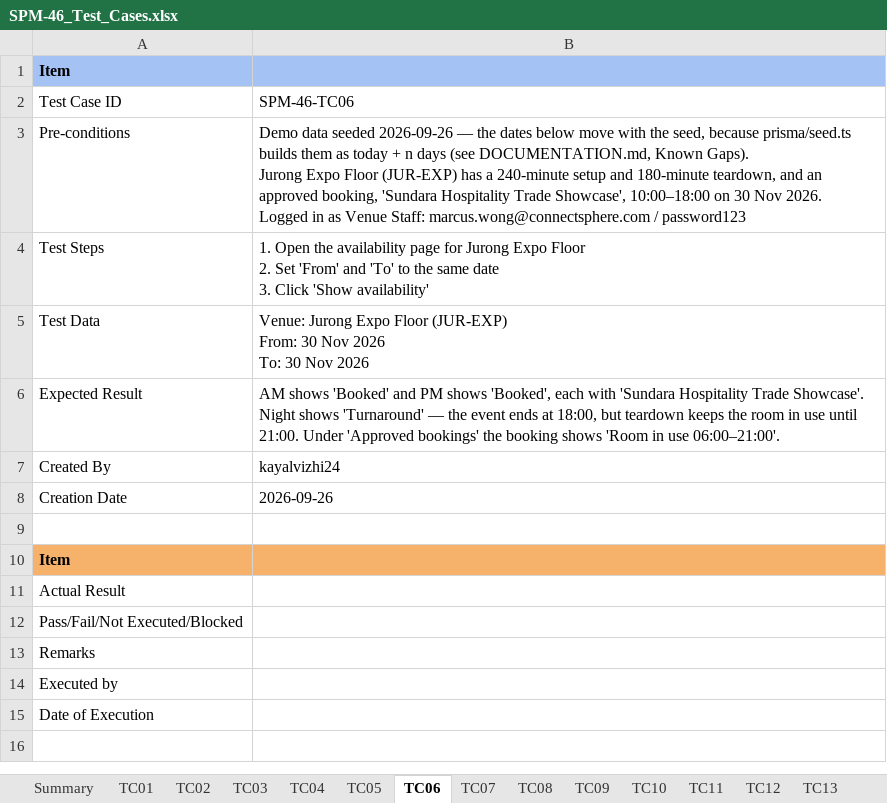
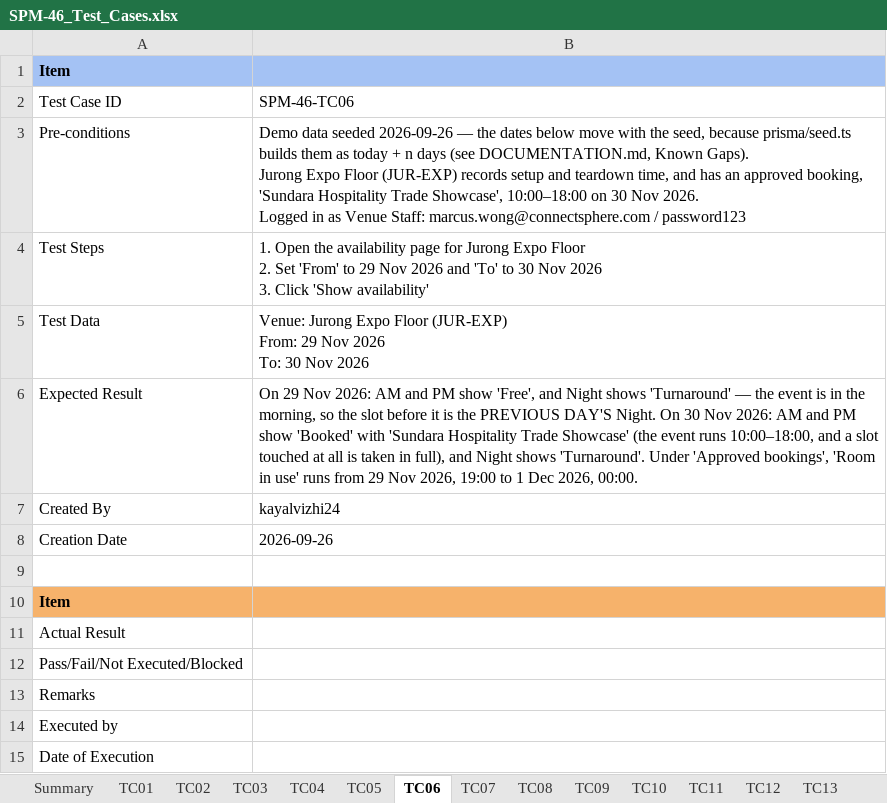
Before and after one commit to kchoongg/IS212, an Excel workbook: docs/test-cases/SPM-46_Test_Cases.xlsx, sheet TC06, drawn as a sheet; values as stored, in another font and other column widths than the file's, no borders; ↵ is a line break in a cell; the diff names each change by its address in the sheet, - before the commit and + after, or states it on an @@ line.

```diff
--- a/docs/test-cases/SPM-46_Test_Cases.xlsx (sheet TC06)
+++ b/docs/test-cases/SPM-46_Test_Cases.xlsx (sheet TC06)
-B3: …Floor (JUR-EXP) has a 240-minute setup and 180-minute teardown, and an approved…
+B3: …Floor (JUR-EXP) records setup and teardown time, and has an approved…
-B4: …Set 'From' and 'To' to the same date ↵ 3. Click…
+B4: …Set 'From' to 29 Nov 2026 and 'To' to 30 Nov 2026 ↵ 3. Click…
-B5: …(JUR-EXP) ↵ From: 30 Nov 2026…
+B5: …(JUR-EXP) ↵ From: 29 Nov 2026…
-B6: AM shows 'Booked' and PM shows 'Booked', each with 'Sundara Hospitality Trade Showcase'. Night shows 'Turnaround' — the event ends at 18:00, but teardown keeps the room in use until 21:00. Under 'Approved bookings' the booking shows 'Room in use 06:00–21:00'.
+B6: On 29 Nov 2026: AM and PM show 'Free', and Night shows 'Turnaround' — the event is in the morning, so the slot before it is the PREVIOUS DAY'S Night. On 30 Nov 2026: AM and PM show 'Booked' with 'Sundara Hospitality Trade Showcase' (the event runs 10:00–18:00, and a slot touched at all is taken in full), and Night shows 'Turnaround'. Under 'Approved bookings', 'Room in use' runs from 29 Nov 2026, 19:00 to 1 Dec 2026, 00:00.
```
Also changed, not shown: sheet TC05, sheet TC13, sheet Summary, sheet TC07, sheet TC01, 7 other files.
